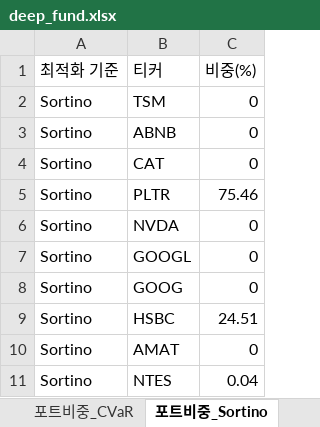
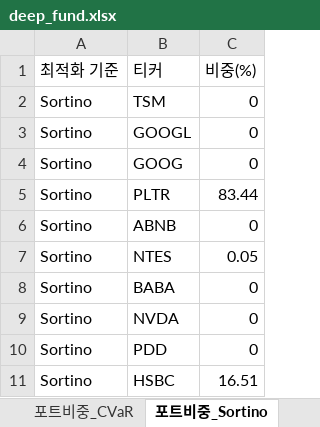
Before and after one commit to pozuelodealarcon/Portfolio, an Excel workbook: deep_fund.xlsx, sheet 포트비중_Sortino, drawn as a sheet; values as stored, in another font and other column widths than the file's, no borders; table styles not drawn; removed rows and columns are numbered as before the commit, all else as after; the diff names each change by its address in the sheet, - before the commit and + after, or states it on an @@ line.

```diff
--- a/deep_fund.xlsx (sheet 포트비중_Sortino)
+++ b/deep_fund.xlsx (sheet 포트비중_Sortino)
-row 3: Sortino | ABNB | 0
-row 4: Sortino | CAT | 0
-row 5: Sortino | PLTR | 75.46
-row 9: Sortino | HSBC | 24.51
+row 5: Sortino | PLTR | 83.44
-B6 (티커): AMAT
+B6 (티커): ABNB
-C7 (비중(%)): 0.04
+C7 (비중(%)): 0.05
+row 8: Sortino | BABA | 0
@@ row 6 moved to row 9: Sortino @@
+row 10: Sortino | PDD | 0
+row 11: Sortino | HSBC | 16.51
```
Also changed, not shown: sheet 종목분석, sheet 종목뉴스, sheet 경쟁우위분석, sheet 포트비중_Variance, sheet 포트폴리오통계, sheet 포트비중_Sharpe, 1 more sheet.
